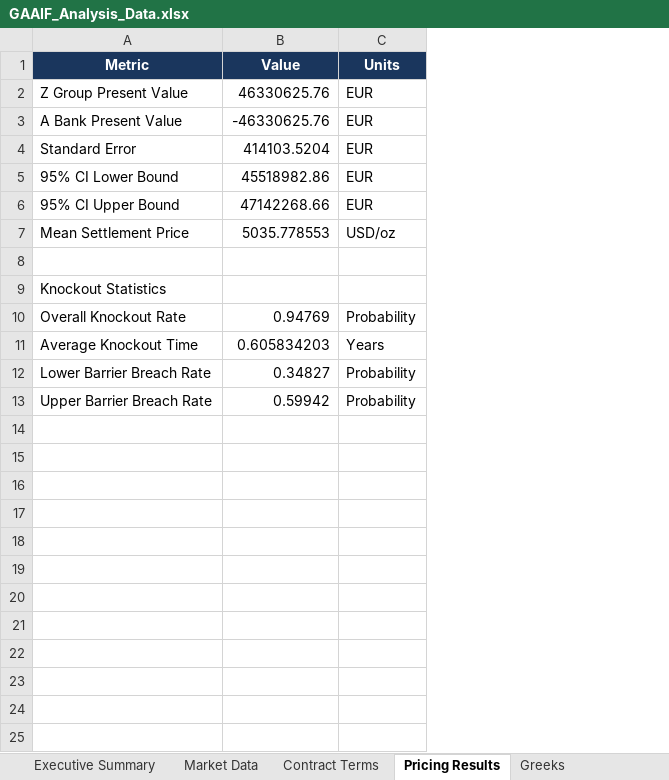
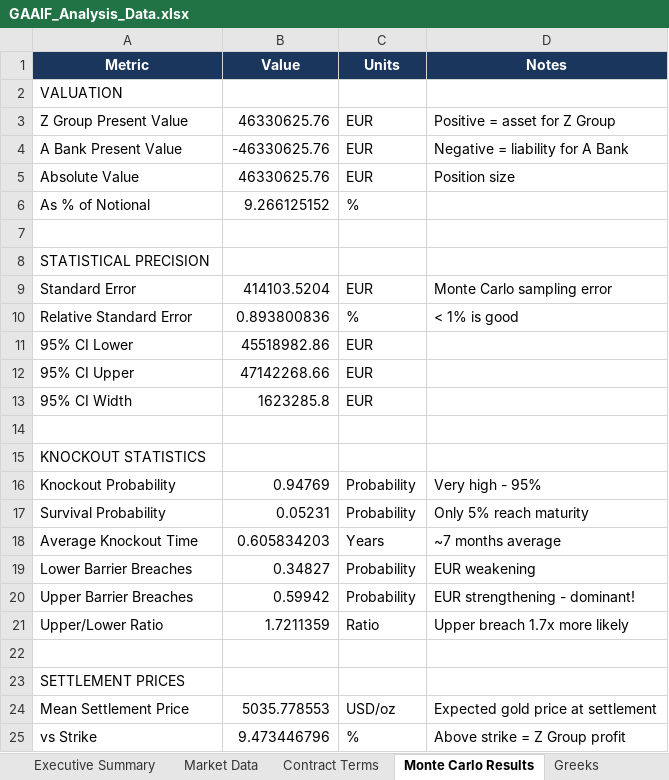
Before and after one commit to rickatultipa/gaaif-challenge, an Excel workbook: submission/GAAIF_Analysis_Data.xlsx, sheet Monte Carlo Results, drawn as a sheet; values as stored, in another font and other column widths than the file's, no borders; removed rows and columns are numbered as before the commit, all else as after; the diff names each change by its address in the sheet, - before the commit and + after, or states it on an @@ line.

```diff
--- a/submission/GAAIF_Analysis_Data.xlsx (sheet Monte Carlo Results)
+++ b/submission/GAAIF_Analysis_Data.xlsx (sheet Monte Carlo Results)
-sheet tab: Pricing Results
+sheet tab: Monte Carlo Results
+column D (Notes), rows 3-4: Positive = asset for Z Group | Negative = liability for A Bank; row 9: Monte Carlo sampling error; rows 24-25: Expected gold price at settlement | Above strike = Z Group profit
+row 2: VALUATION
+row 5: Absolute Value | 46330625.76 | EUR | Position size
+row 6: As % of Notional | 9.266125152 | %
+row 7: (empty)
+row 8: STATISTICAL PRECISION
+row 10: Relative Standard Error | 0.893800836 | % | < 1% is good
-A11 (Metric): 95% CI Lower Bound
+A11 (Metric): 95% CI Lower
-A12 (Metric): 95% CI Upper Bound
+A12 (Metric): 95% CI Upper
+row 13: 95% CI Width | 1623285.8 | EUR
+row 14: (empty)
+row 15: KNOCKOUT STATISTICS
+row 16: Knockout Probability | 0.94769 | Probability | Very high - 95%
+row 17: Survival Probability | 0.05231 | Probability | Only 5% reach maturity
@@ row 11 moved to row 18: Average Knockout Time @@
+row 19: Lower Barrier Breaches | 0.34827 | Probability | EUR weakening
+row 20: Upper Barrier Breaches | 0.59942 | Probability | EUR strengthening - dominant!
+row 21: Upper/Lower Ratio | 1.7211359 | Ratio | Upper breach 1.7x more likely
+row 22: (empty)
+row 23: SETTLEMENT PRICES
-row 25: (empty)
+row 25: vs Strike | 9.473446796 | % | Above strike = Z Group profit
-row 9: Knockout Statistics
-row 10: Overall Knockout Rate | 0.94769 | Probability
-row 12: Lower Barrier Breach Rate | 0.34827 | Probability
-row 13: Upper Barrier Breach Rate | 0.59942 | Probability
```
Also changed, not shown: sheet Scenario Analysis, sheet EURUSD Sensitivity, sheet Gold Sensitivity, sheet Correlation Sensitivity, sheet Executive Summary, sheet Contract Terms, 3 more sheets, other sheet tabs, 17 other files.
